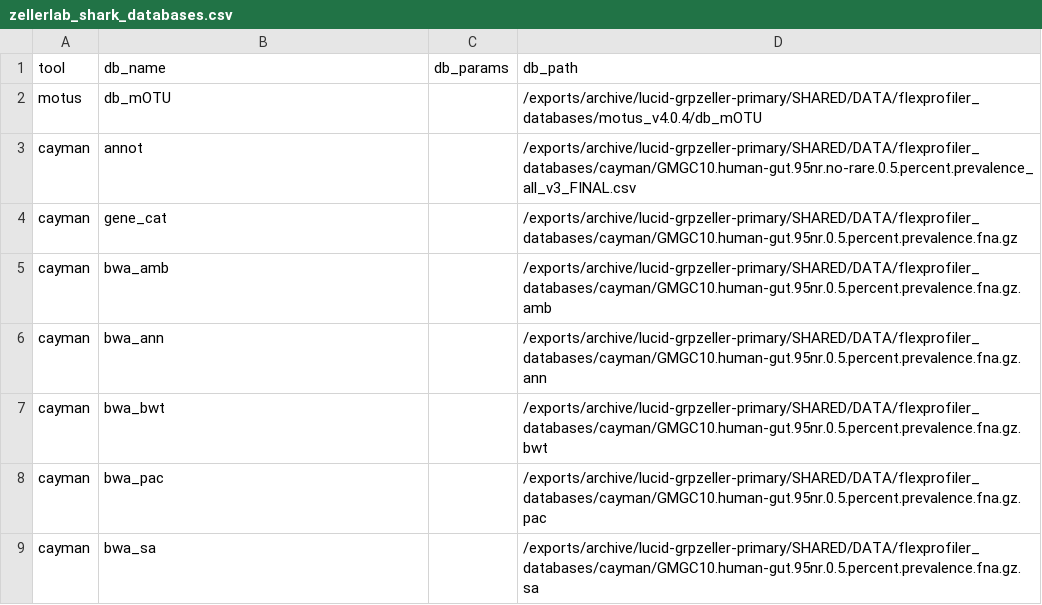
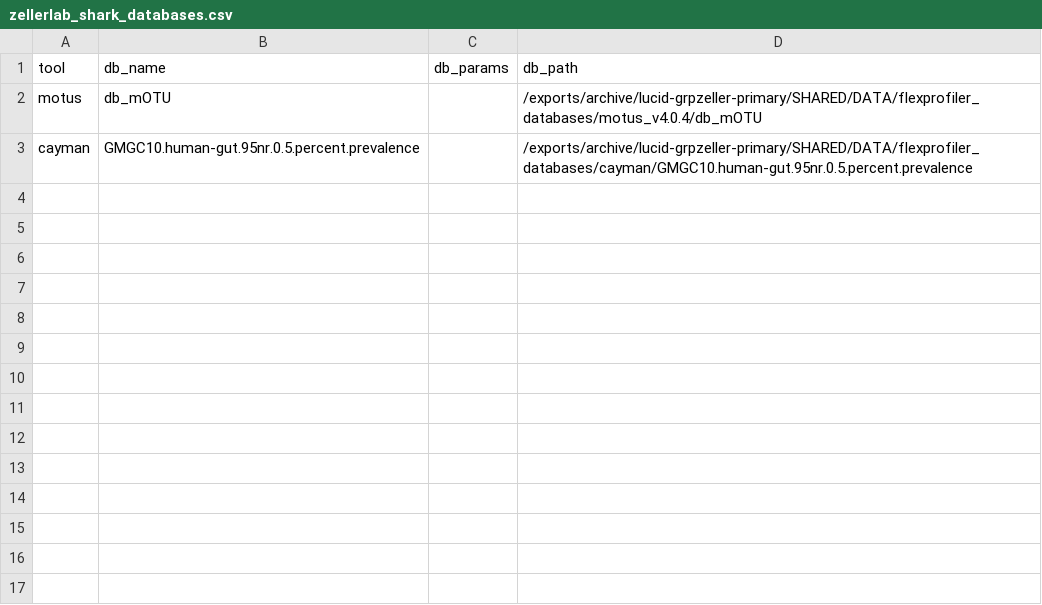
Before and after one commit to zellerlab/flexprofiler, a CSV file: assets/zellerlab_shark_databases.csv, drawn as a sheet.

Commit message:
cayman seems to work

```diff
--- a/assets/zellerlab_shark_databases.csv
+++ b/assets/zellerlab_shark_databases.csv
@@ -2,8 +2,2 @@ tool,db_name,db_params,db_path
 motus,db_mOTU,,/exports/archive/lucid-grpzeller-primary/SHARED/DATA/flexprofiler_databases/motus_v4.0.4/db_mOTU
-cayman,annot,,/exports/archive/lucid-grpzeller-primary/SHARED/DATA/flexprofiler_databases/cayman/GMGC10.human-gut.95nr.no-rare.0.5.percent.prevalence_all_v3_FINAL.csv
-cayman,gene_cat,,/exports/archive/lucid-grpzeller-primary/SHARED/DATA/flexprofiler_databases/cayman/GMGC10.human-gut.95nr.0.5.percent.prevalence.fna.gz
-cayman,bwa_amb,,/exports/archive/lucid-grpzeller-primary/SHARED/DATA/flexprofiler_databases/cayman/GMGC10.human-gut.95nr.0.5.percent.prevalence.fna.gz.amb
-cayman,bwa_ann,,/exports/archive/lucid-grpzeller-primary/SHARED/DATA/flexprofiler_databases/cayman/GMGC10.human-gut.95nr.0.5.percent.prevalence.fna.gz.ann
-cayman,bwa_bwt,,/exports/archive/lucid-grpzeller-primary/SHARED/DATA/flexprofiler_databases/cayman/GMGC10.human-gut.95nr.0.5.percent.prevalence.fna.gz.bwt
-cayman,bwa_pac,,/exports/archive/lucid-grpzeller-primary/SHARED/DATA/flexprofiler_databases/cayman/GMGC10.human-gut.95nr.0.5.percent.prevalence.fna.gz.pac
-cayman,bwa_sa,,/exports/archive/lucid-grpzeller-primary/SHARED/DATA/flexprofiler_databases/cayman/GMGC10.human-gut.95nr.0.5.percent.prevalence.fna.gz.sa
+cayman,GMGC10.human-gut.95nr.0.5.percent.prevalence,,/exports/archive/lucid-grpzeller-primary/SHARED/DATA/flexprofiler_databases/cayman/GMGC10.human-gut.95nr.0.5.percent.prevalence
```
Also changed, not shown: 5 other files.
